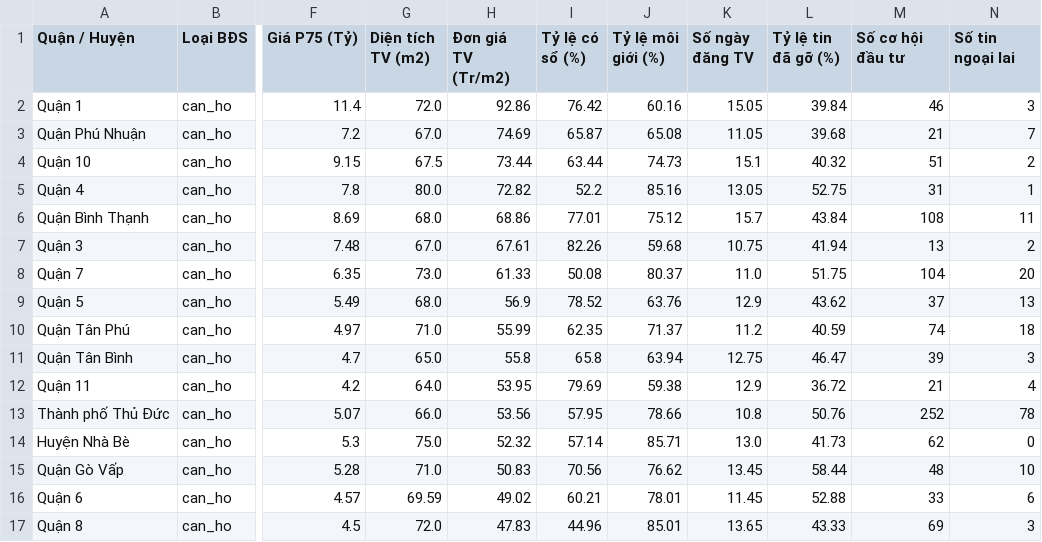
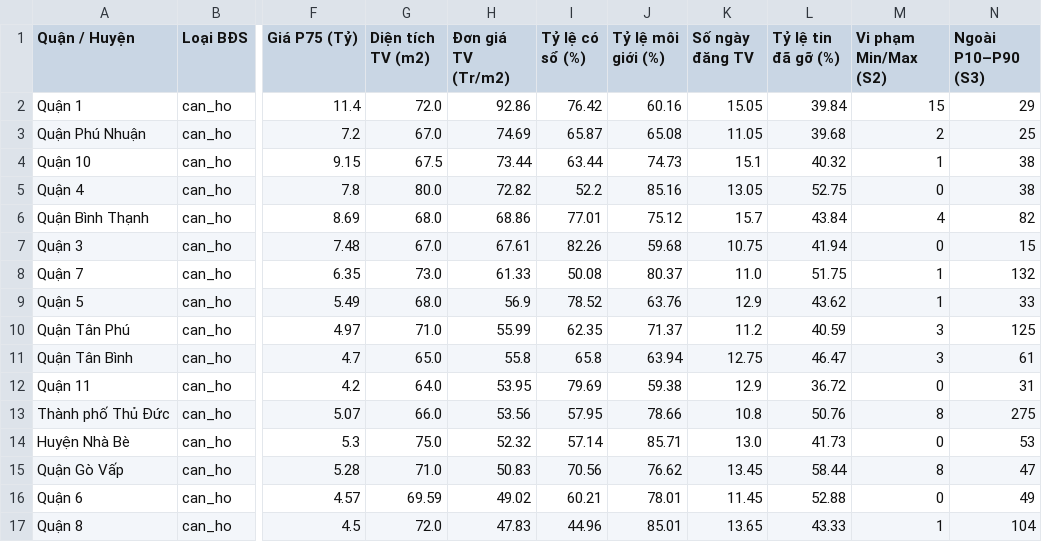
Before and after one commit to dqphong0302/chi-project, a CSV file: reports/eda_summary_by_district.csv, drawn as a sheet; only a part is shown, gaps mark what is left out; the diff covers the shown part only; the diff names each change by its address in the sheet, - before the commit and + after, or states it on an @@ line.

```diff
--- a/reports/eda_summary_by_district.csv
+++ b/reports/eda_summary_by_district.csv
-M1: Số cơ hội đầu tư
+M1: Vi phạm Min/Max (S2)
-N1: Số tin ngoại lai
+N1: Ngoài P10–P90 (S3)
-M2 (Vi phạm Min/Max (S2)): 46
+M2 (Vi phạm Min/Max (S2)): 15
-N2 (Ngoài P10–P90 (S3)): 3
+N2 (Ngoài P10–P90 (S3)): 29
-M3 (Vi phạm Min/Max (S2)): 21
+M3 (Vi phạm Min/Max (S2)): 2
-N3 (Ngoài P10–P90 (S3)): 7
+N3 (Ngoài P10–P90 (S3)): 25
-M4 (Vi phạm Min/Max (S2)): 51
+M4 (Vi phạm Min/Max (S2)): 1
-N4 (Ngoài P10–P90 (S3)): 2
+N4 (Ngoài P10–P90 (S3)): 38
-M5 (Vi phạm Min/Max (S2)): 31
+M5 (Vi phạm Min/Max (S2)): 0
-N5 (Ngoài P10–P90 (S3)): 1
+N5 (Ngoài P10–P90 (S3)): 38
-M6 (Vi phạm Min/Max (S2)): 108
+M6 (Vi phạm Min/Max (S2)): 4
-N6 (Ngoài P10–P90 (S3)): 11
+N6 (Ngoài P10–P90 (S3)): 82
-M7 (Vi phạm Min/Max (S2)): 13
+M7 (Vi phạm Min/Max (S2)): 0
-N7 (Ngoài P10–P90 (S3)): 2
+N7 (Ngoài P10–P90 (S3)): 15
-M8 (Vi phạm Min/Max (S2)): 104
+M8 (Vi phạm Min/Max (S2)): 1
-N8 (Ngoài P10–P90 (S3)): 20
+N8 (Ngoài P10–P90 (S3)): 132
-M9 (Vi phạm Min/Max (S2)): 37
+M9 (Vi phạm Min/Max (S2)): 1
-N9 (Ngoài P10–P90 (S3)): 13
+N9 (Ngoài P10–P90 (S3)): 33
-M10 (Vi phạm Min/Max (S2)): 74
+M10 (Vi phạm Min/Max (S2)): 3
-N10 (Ngoài P10–P90 (S3)): 18
+N10 (Ngoài P10–P90 (S3)): 125
-M11 (Vi phạm Min/Max (S2)): 39
+M11 (Vi phạm Min/Max (S2)): 3
-N11 (Ngoài P10–P90 (S3)): 3
+N11 (Ngoài P10–P90 (S3)): 61
-M12 (Vi phạm Min/Max (S2)): 21
+M12 (Vi phạm Min/Max (S2)): 0
-N12 (Ngoài P10–P90 (S3)): 4
+N12 (Ngoài P10–P90 (S3)): 31
-M13 (Vi phạm Min/Max (S2)): 252
+M13 (Vi phạm Min/Max (S2)): 8
-N13 (Ngoài P10–P90 (S3)): 78
+N13 (Ngoài P10–P90 (S3)): 275
-M14 (Vi phạm Min/Max (S2)): 62
+M14 (Vi phạm Min/Max (S2)): 0
-N14 (Ngoài P10–P90 (S3)): 0
+N14 (Ngoài P10–P90 (S3)): 53
-M15 (Vi phạm Min/Max (S2)): 48
+M15 (Vi phạm Min/Max (S2)): 8
-N15 (Ngoài P10–P90 (S3)): 10
+N15 (Ngoài P10–P90 (S3)): 47
-M16 (Vi phạm Min/Max (S2)): 33
+M16 (Vi phạm Min/Max (S2)): 0
-N16 (Ngoài P10–P90 (S3)): 6
+N16 (Ngoài P10–P90 (S3)): 49
-M17 (Vi phạm Min/Max (S2)): 69
+M17 (Vi phạm Min/Max (S2)): 1
-N17 (Ngoài P10–P90 (S3)): 3
+N17 (Ngoài P10–P90 (S3)): 104
```
Also changed, not shown: 88 edited cells elsewhere in this file, reports/missing_values.csv, 21 other files.
